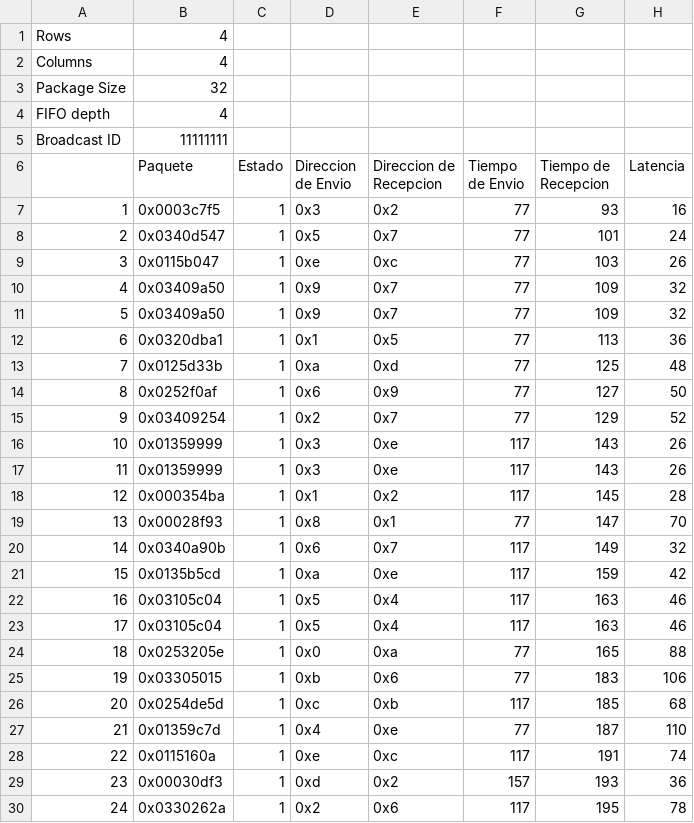
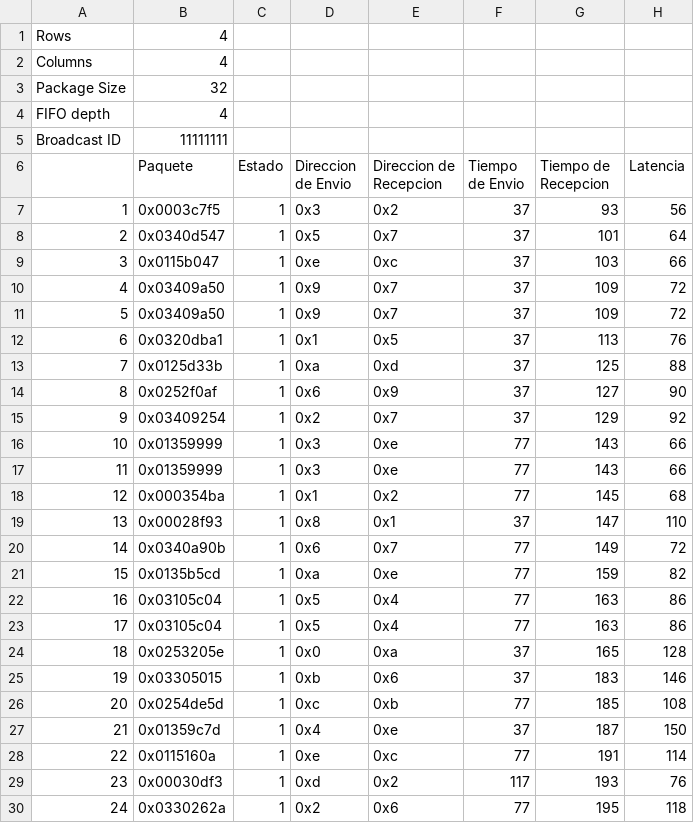
Before and after one commit to Oscar-FZ/Proyecto2_Verificacion, a CSV file: reporte_scoreboard_max.csv, drawn as a sheet; only a part is shown; the diff covers the shown part only.

```diff
--- a/reporte_scoreboard_max.csv
+++ b/reporte_scoreboard_max.csv
@@ -6,25 +6,25 @@ Broadcast ID; 11111111
 ;Paquete; Estado; Direccion de Envio; Direccion de Recepcion; Tiempo de Envio; Tiempo de Recepcion; Latencia
-          1; 0x0003c7f5; 1; 0x3; 0x2; 77; 93; 16
-          2; 0x0340d547; 1; 0x5; 0x7; 77; 101; 24
-          3; 0x0115b047; 1; 0xe; 0xc; 77; 103; 26
-          4; 0x03409a50; 1; 0x9; 0x7; 77; 109; 32
-          5; 0x03409a50; 1; 0x9; 0x7; 77; 109; 32
-          6; 0x0320dba1; 1; 0x1; 0x5; 77; 113; 36
-          7; 0x0125d33b; 1; 0xa; 0xd; 77; 125; 48
-          8; 0x0252f0af; 1; 0x6; 0x9; 77; 127; 50
-          9; 0x03409254; 1; 0x2; 0x7; 77; 129; 52
-         10; 0x01359999; 1; 0x3; 0xe; 117; 143; 26
-         11; 0x01359999; 1; 0x3; 0xe; 117; 143; 26
-         12; 0x000354ba; 1; 0x1; 0x2; 117; 145; 28
-         13; 0x00028f93; 1; 0x8; 0x1; 77; 147; 70
-         14; 0x0340a90b; 1; 0x6; 0x7; 117; 149; 32
-         15; 0x0135b5cd; 1; 0xa; 0xe; 117; 159; 42
-         16; 0x03105c04; 1; 0x5; 0x4; 117; 163; 46
-         17; 0x03105c04; 1; 0x5; 0x4; 117; 163; 46
-         18; 0x0253205e; 1; 0x0; 0xa; 77; 165; 88
-         19; 0x03305015; 1; 0xb; 0x6; 77; 183; 106
-         20; 0x0254de5d; 1; 0xc; 0xb; 117; 185; 68
-         21; 0x01359c7d; 1; 0x4; 0xe; 77; 187; 110
-         22; 0x0115160a; 1; 0xe; 0xc; 117; 191; 74
-         23; 0x00030df3; 1; 0xd; 0x2; 157; 193; 36
-         24; 0x0330262a; 1; 0x2; 0x6; 117; 195; 78
+          1; 0x0003c7f5; 1; 0x3; 0x2; 37; 93; 56
+          2; 0x0340d547; 1; 0x5; 0x7; 37; 101; 64
+          3; 0x0115b047; 1; 0xe; 0xc; 37; 103; 66
+          4; 0x03409a50; 1; 0x9; 0x7; 37; 109; 72
+          5; 0x03409a50; 1; 0x9; 0x7; 37; 109; 72
+          6; 0x0320dba1; 1; 0x1; 0x5; 37; 113; 76
+          7; 0x0125d33b; 1; 0xa; 0xd; 37; 125; 88
+          8; 0x0252f0af; 1; 0x6; 0x9; 37; 127; 90
+          9; 0x03409254; 1; 0x2; 0x7; 37; 129; 92
+         10; 0x01359999; 1; 0x3; 0xe; 77; 143; 66
+         11; 0x01359999; 1; 0x3; 0xe; 77; 143; 66
+         12; 0x000354ba; 1; 0x1; 0x2; 77; 145; 68
+         13; 0x00028f93; 1; 0x8; 0x1; 37; 147; 110
+         14; 0x0340a90b; 1; 0x6; 0x7; 77; 149; 72
+         15; 0x0135b5cd; 1; 0xa; 0xe; 77; 159; 82
+         16; 0x03105c04; 1; 0x5; 0x4; 77; 163; 86
+         17; 0x03105c04; 1; 0x5; 0x4; 77; 163; 86
+         18; 0x0253205e; 1; 0x0; 0xa; 37; 165; 128
+         19; 0x03305015; 1; 0xb; 0x6; 37; 183; 146
+         20; 0x0254de5d; 1; 0xc; 0xb; 77; 185; 108
+         21; 0x01359c7d; 1; 0x4; 0xe; 37; 187; 150
+         22; 0x0115160a; 1; 0xe; 0xc; 77; 191; 114
+         23; 0x00030df3; 1; 0xd; 0x2; 117; 193; 76
+         24; 0x0330262a; 1; 0x2; 0x6; 77; 195; 118
```
Also changed, not shown: 52 edited cells elsewhere in this file, promedio_scoreboard.csv, reporte_scoreboard.csv, 9 other files.
